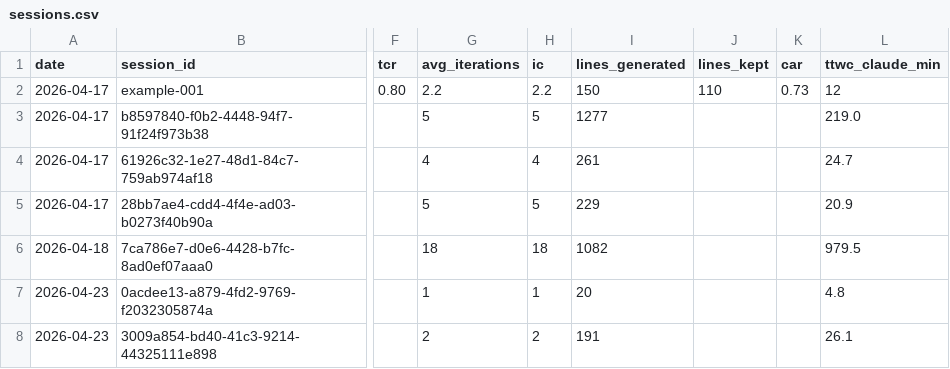
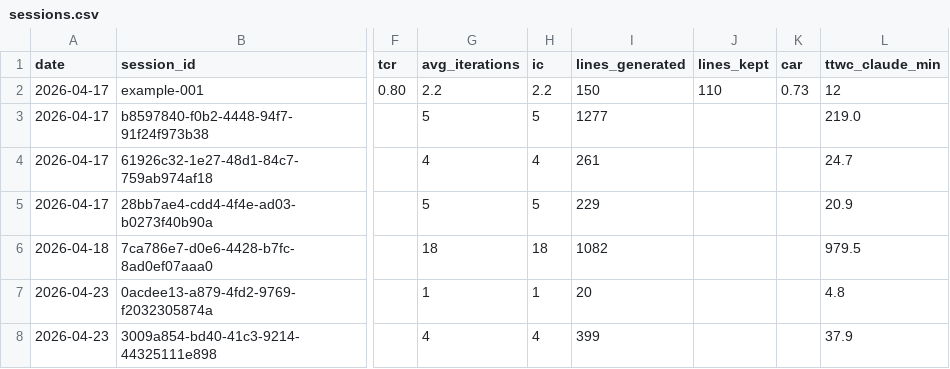
Before and after one commit to Kita731/TOKEN-KPI, a CSV file: data/sessions.csv, drawn as a sheet; only a part is shown, gaps mark what is left out; the diff names each change by its address in the sheet, - before the commit and + after, or states it on an @@ line.

Commit message:
[auto] update kpi sessions

```diff
--- a/data/sessions.csv
+++ b/data/sessions.csv
-G8 (avg_iterations): 2
+G8 (avg_iterations): 4
-H8 (ic): 2
+H8 (ic): 4
-I8 (lines_generated): 191
+I8 (lines_generated): 399
-L8 (ttwc_claude_min): 26.1
+L8 (ttwc_claude_min): 37.9
```
